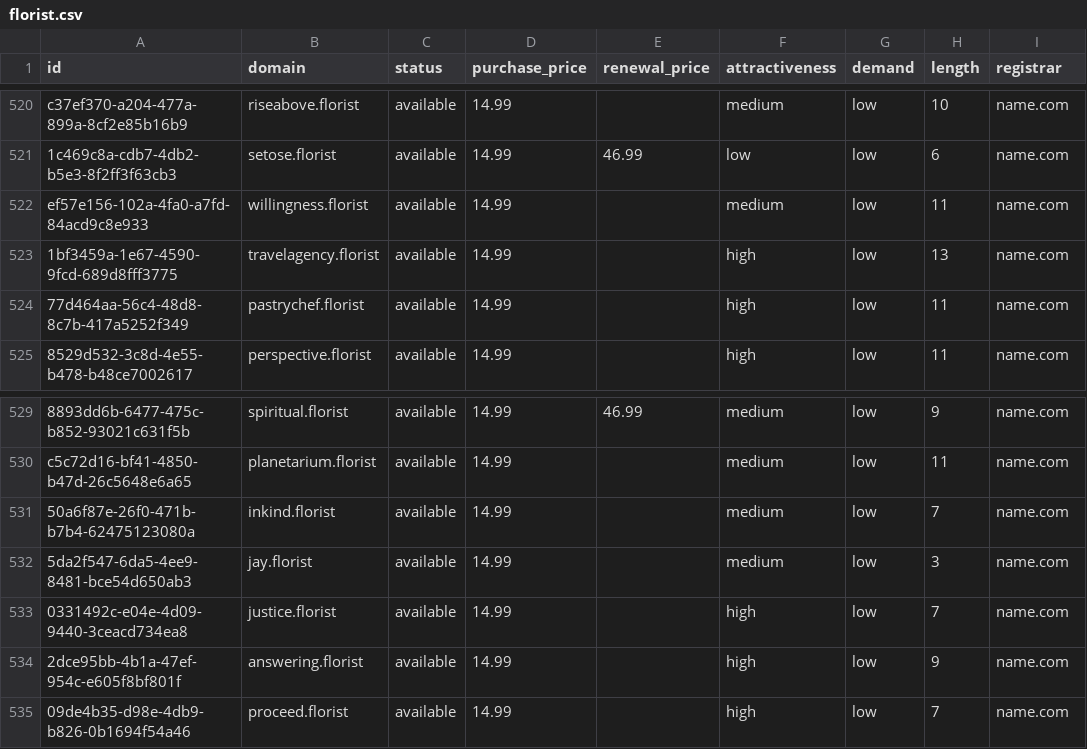
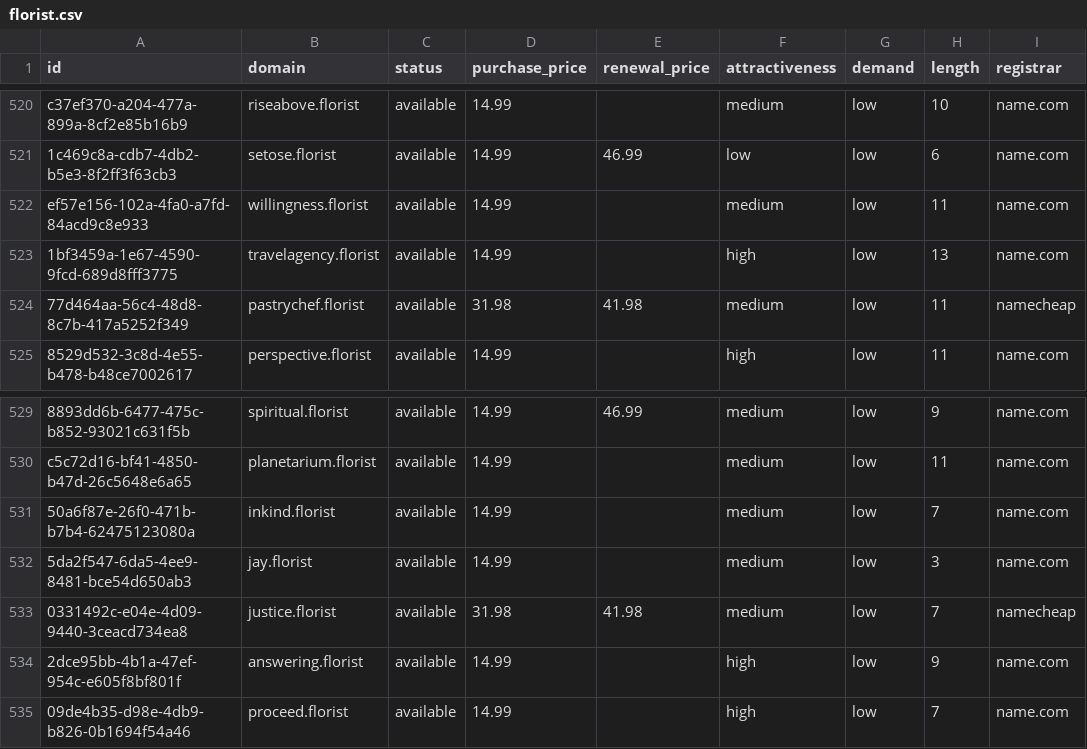
Before and after one commit to UniqueDomains/florist-oneword-domains, a CSV file: florist.csv, drawn as a sheet; only a part is shown, gaps mark what is left out; the diff names each change by its address in the sheet, - before the commit and + after, or states it on an @@ line.

Commit message:
Domains update

```diff
--- a/florist.csv
+++ b/florist.csv
-D524 (purchase_price): 14.99
+D524 (purchase_price): 31.98
-E524 (renewal_price): (empty)
+E524 (renewal_price): 41.98
-F524 (attractiveness): high
+F524 (attractiveness): medium
-I524 (registrar): name.com
+I524 (registrar): namecheap
-D533 (purchase_price): 14.99
+D533 (purchase_price): 31.98
-E533 (renewal_price): (empty)
+E533 (renewal_price): 41.98
-F533 (attractiveness): high
+F533 (attractiveness): medium
-I533 (registrar): name.com
+I533 (registrar): namecheap
```
Also changed, not shown: 4 other files.
